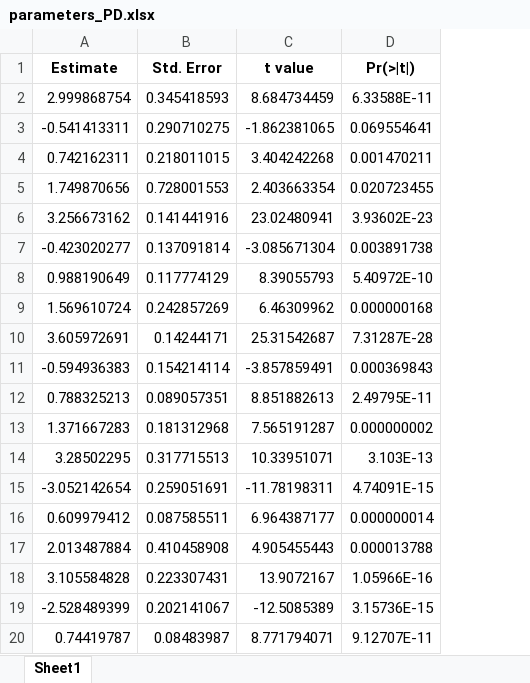
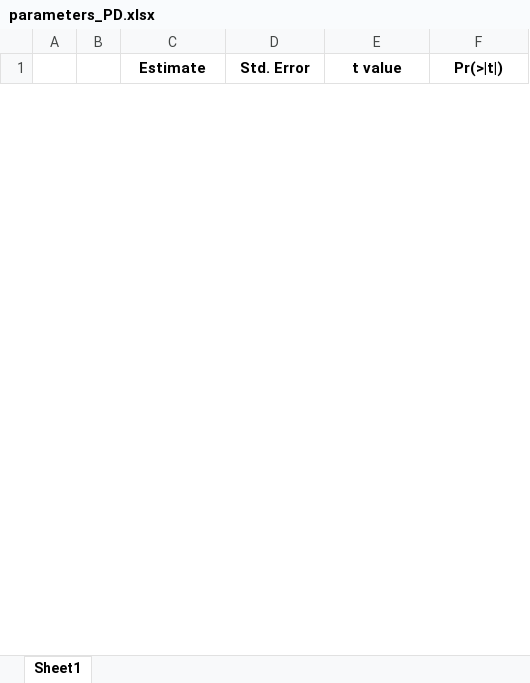
Before and after one commit to cachalal/Pasteurella-multocida, an Excel workbook: parameters_PD.xlsx, sheet Sheet1, drawn as a sheet; only a part is shown; values as stored, in another font and other column widths than the file's, no borders; removed rows and columns are numbered as before the commit, all else as after; the diff covers the shown part only; the diff names each change by its address in the sheet, - before the commit and + after, or states it on an @@ line.

```diff
--- a/parameters_PD.xlsx (sheet Sheet1)
+++ b/parameters_PD.xlsx (sheet Sheet1)
+column A, empty
+column B, empty
-row 2: 2.999868754 | 0.345418593 | 8.684734459 | 6.33588E-11
-row 3: -0.541413311 | 0.290710275 | -1.862381065 | 0.069554641
-row 4: 0.742162311 | 0.218011015 | 3.404242268 | 0.001470211
-row 5: 1.749870656 | 0.728001553 | 2.403663354 | 0.020723455
-row 6: 3.256673162 | 0.141441916 | 23.02480941 | 3.93602E-23
-row 7: -0.423020277 | 0.137091814 | -3.085671304 | 0.003891738
-row 8: 0.988190649 | 0.117774129 | 8.39055793 | 5.40972E-10
-row 9: 1.569610724 | 0.242857269 | 6.46309962 | 0.000000168
-row 10: 3.605972691 | 0.14244171 | 25.31542687 | 7.31287E-28
-row 11: -0.594936383 | 0.154214114 | -3.857859491 | 0.000369843
-row 12: 0.788325213 | 0.089057351 | 8.851882613 | 2.49795E-11
-row 13: 1.371667283 | 0.181312968 | 7.565191287 | 0.000000002
-row 14: 3.28502295 | 0.317715513 | 10.33951071 | 3.103E-13
-row 15: -3.052142654 | 0.259051691 | -11.78198311 | 4.74091E-15
-row 16: 0.609979412 | 0.087585511 | 6.964387177 | 0.000000014
-row 17: 2.013487884 | 0.410458908 | 4.905455443 | 0.000013788
-row 18: 3.105584828 | 0.223307431 | 13.9072167 | 1.05966E-16
-row 19: -2.528489399 | 0.202141067 | -12.5085389 | 3.15736E-15
-row 20: 0.74419787 | 0.08483987 | 8.771794071 | 9.12707E-11
```
Also changed, not shown: 52 added rows and 33 removed rows elsewhere in this sheet, 1 other file.
